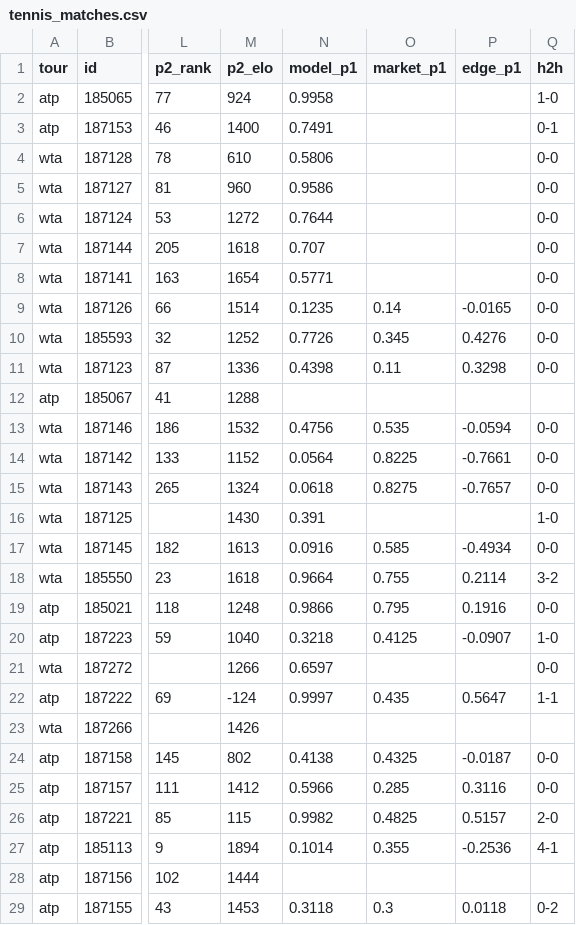
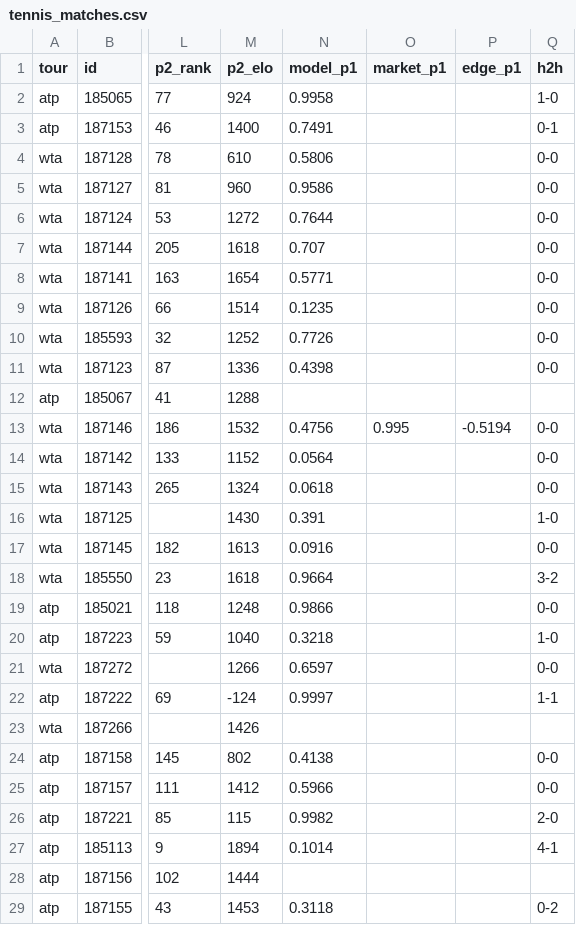
Before and after one commit to 3GO-47/rainman, a CSV file: data/processed/tennis_matches.csv, drawn as a sheet; only a part is shown, gaps mark what is left out; the diff covers the shown part only; the diff names each change by its address in the sheet, - before the commit and + after, or states it on an @@ line.

```diff
--- a/data/processed/tennis_matches.csv
+++ b/data/processed/tennis_matches.csv
-O9 (market_p1): 0.14
+O9 (market_p1): (empty)
-P9 (edge_p1): -0.0165
+P9 (edge_p1): (empty)
-O10 (market_p1): 0.345
+O10 (market_p1): (empty)
-P10 (edge_p1): 0.4276
+P10 (edge_p1): (empty)
-O11 (market_p1): 0.11
+O11 (market_p1): (empty)
-P11 (edge_p1): 0.3298
+P11 (edge_p1): (empty)
-O13 (market_p1): 0.535
+O13 (market_p1): 0.995
-P13 (edge_p1): -0.0594
+P13 (edge_p1): -0.5194
-O14 (market_p1): 0.8225
+O14 (market_p1): (empty)
-P14 (edge_p1): -0.7661
+P14 (edge_p1): (empty)
-O15 (market_p1): 0.8275
+O15 (market_p1): (empty)
-P15 (edge_p1): -0.7657
+P15 (edge_p1): (empty)
-O17 (market_p1): 0.585
+O17 (market_p1): (empty)
-P17 (edge_p1): -0.4934
+P17 (edge_p1): (empty)
-O18 (market_p1): 0.755
+O18 (market_p1): (empty)
-P18 (edge_p1): 0.2114
+P18 (edge_p1): (empty)
-O19 (market_p1): 0.795
+O19 (market_p1): (empty)
-P19 (edge_p1): 0.1916
+P19 (edge_p1): (empty)
-O20 (market_p1): 0.4125
+O20 (market_p1): (empty)
-P20 (edge_p1): -0.0907
+P20 (edge_p1): (empty)
-O22 (market_p1): 0.435
+O22 (market_p1): (empty)
-P22 (edge_p1): 0.5647
+P22 (edge_p1): (empty)
-O24 (market_p1): 0.4325
+O24 (market_p1): (empty)
-P24 (edge_p1): -0.0187
+P24 (edge_p1): (empty)
-O25 (market_p1): 0.285
+O25 (market_p1): (empty)
-P25 (edge_p1): 0.3116
+P25 (edge_p1): (empty)
-O26 (market_p1): 0.4825
+O26 (market_p1): (empty)
-P26 (edge_p1): 0.5157
+P26 (edge_p1): (empty)
-O27 (market_p1): 0.355
+O27 (market_p1): (empty)
-P27 (edge_p1): -0.2536
+P27 (edge_p1): (empty)
-O29 (market_p1): 0.3
+O29 (market_p1): (empty)
-P29 (edge_p1): 0.0118
+P29 (edge_p1): (empty)
```
Also changed, not shown: 75 edited cells elsewhere in this file, data/processed/injuries_current.csv, data/processed/picks_clv.csv, 42 other files.
